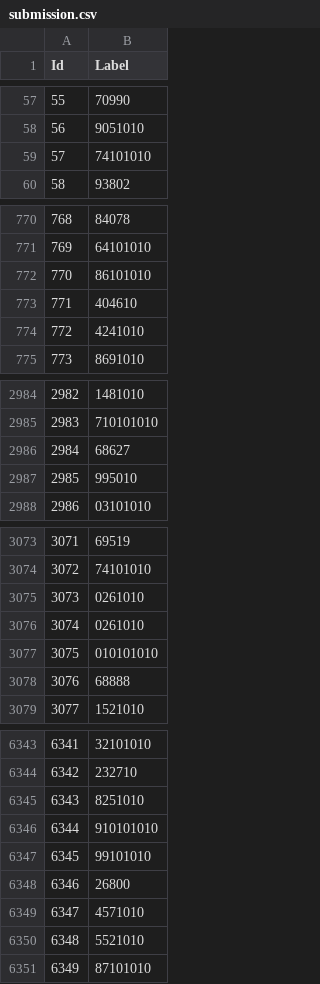
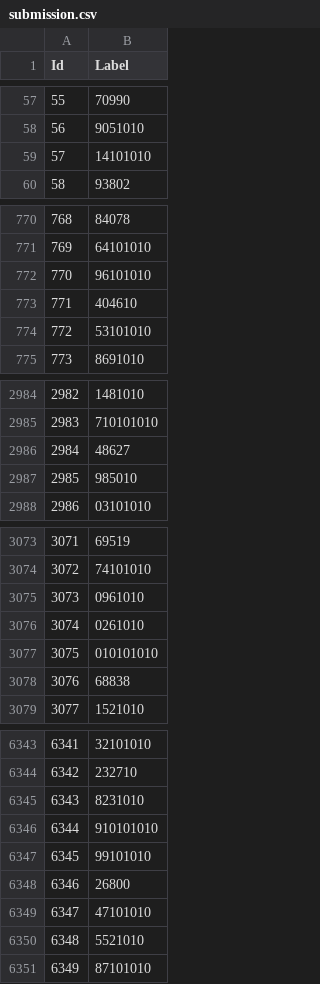
Before and after one commit to brendanmarks/project3, a CSV file: submission.csv, drawn as a sheet; only a part is shown, gaps mark what is left out; the diff covers the shown part only.

```diff
--- a/submission.csv
+++ b/submission.csv
@@ -58,3 +58,3 @@ Id,Label
 56,9051010
-57,74101010
+57,14101010
 58,93802
@@ -771,5 +771,5 @@ Id,Label
 769,64101010
-770,86101010
+770,96101010
 771,404610
-772,4241010
+772,53101010
 773,8691010
@@ -2985,4 +2985,4 @@ Id,Label
 2983,710101010
-2984,68627
-2985,995010
+2984,48627
+2985,985010
 2986,03101010
@@ -3074,6 +3074,6 @@ Id,Label
 3072,74101010
-3073,0261010
+3073,0961010
 3074,0261010
 3075,010101010
-3076,68888
+3076,68838
 3077,1521010
@@ -6344,3 +6344,3 @@ Id,Label
 6342,232710
-6343,8251010
+6343,8231010
 6344,910101010
@@ -6348,3 +6348,3 @@ Id,Label
 6346,26800
-6347,4571010
+6347,47101010
 6348,5521010
```
Also changed, not shown: 172 edited cells elsewhere in this file, 2 other files.
